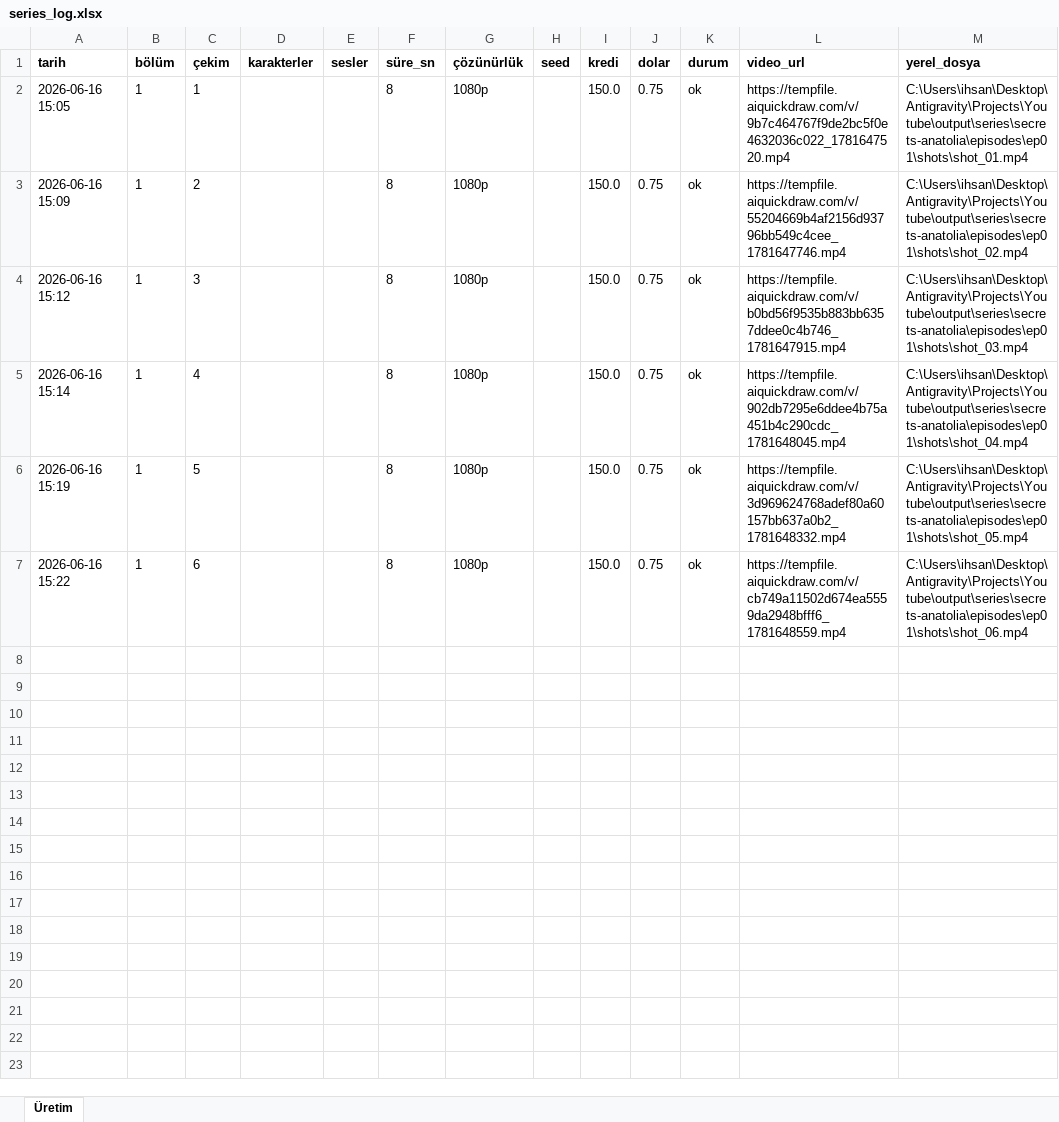
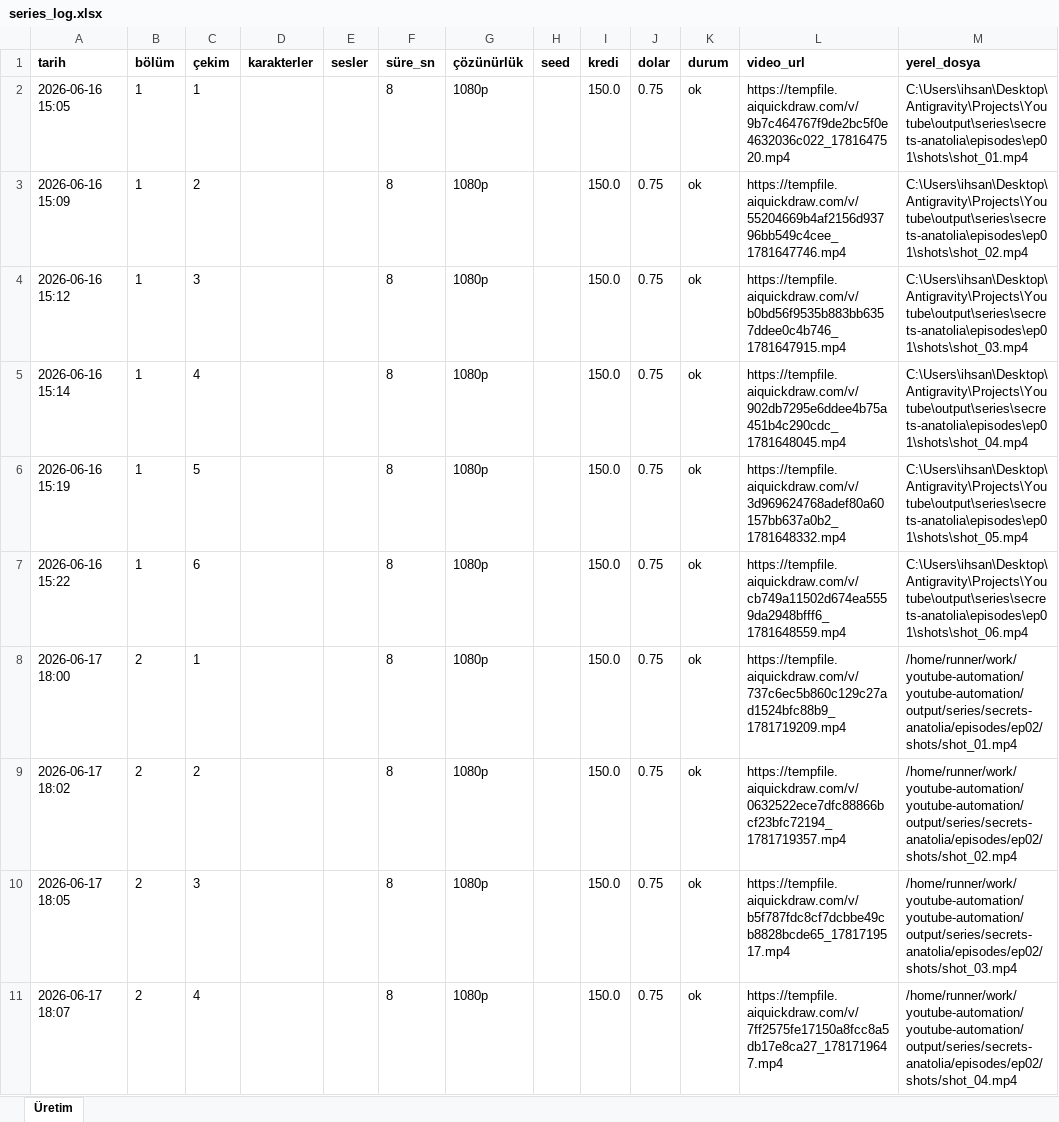
Before and after one commit to Wolkchen00/youtube-automation, an Excel workbook: series_data/secrets-anatolia/series_log.xlsx, sheet Üretim, drawn as a sheet; values as stored, in another font and other column widths than the file's, no borders; the diff names each change by its address in the sheet, - before the commit and + after, or states it on an @@ line.

```diff
--- a/series_data/secrets-anatolia/series_log.xlsx (sheet Üretim)
+++ b/series_data/secrets-anatolia/series_log.xlsx (sheet Üretim)
+row 8: 2026-06-17 18:00 | 2 | 1 |  |  | 8 | 1080p |  | 150.0 | 0.75 | ok | https://tempfile.aiquickdraw.com/v/737c6ec5b860c129c27ad1524bfc88b9_1781719209.mp4 | /home/runner/work/youtube-automation/youtube-automation/output/series/secrets-anatolia/episodes/ep02/shots/shot_01.mp4
+row 9: 2026-06-17 18:02 | 2 | 2 |  |  | 8 | 1080p |  | 150.0 | 0.75 | ok | https://tempfile.aiquickdraw.com/v/0632522ece7dfc88866bcf23bfc72194_1781719357.mp4 | /home/runner/work/youtube-automation/youtube-automation/output/series/secrets-anatolia/episodes/ep02/shots/shot_02.mp4
+row 10: 2026-06-17 18:05 | 2 | 3 |  |  | 8 | 1080p |  | 150.0 | 0.75 | ok | https://tempfile.aiquickdraw.com/v/b5f787fdc8cf7dcbbe49cb8828bcde65_1781719517.mp4 | /home/runner/work/youtube-automation/youtube-automation/output/series/secrets-anatolia/episodes/ep02/shots/shot_03.mp4
+row 11: 2026-06-17 18:07 | 2 | 4 |  |  | 8 | 1080p |  | 150.0 | 0.75 | ok | https://tempfile.aiquickdraw.com/v/7ff2575fe17150a8fcc8a5db17e8ca27_1781719647.mp4 | /home/runner/work/youtube-automation/youtube-automation/output/series/secrets-anatolia/episodes/ep02/shots/shot_04.mp4
```
Also changed, not shown: series_data/ava-voyage/series_log.xlsx, series_data/infinite-trip/series_log.xlsx, 7 other files.
